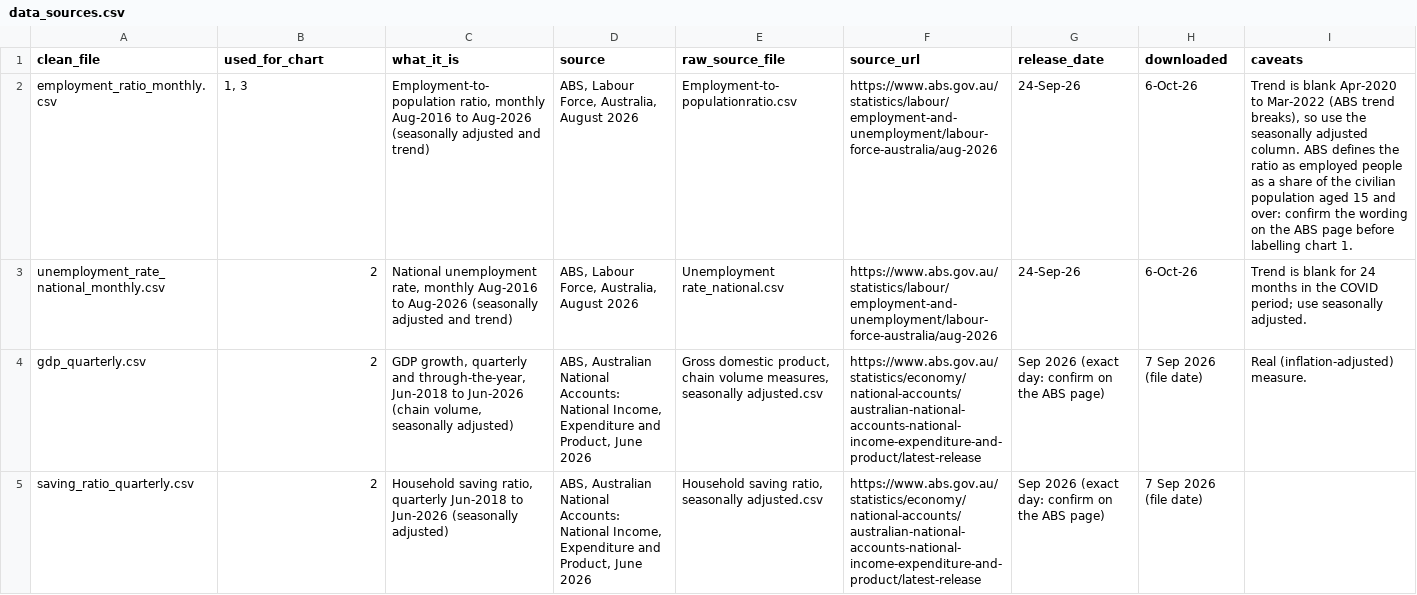
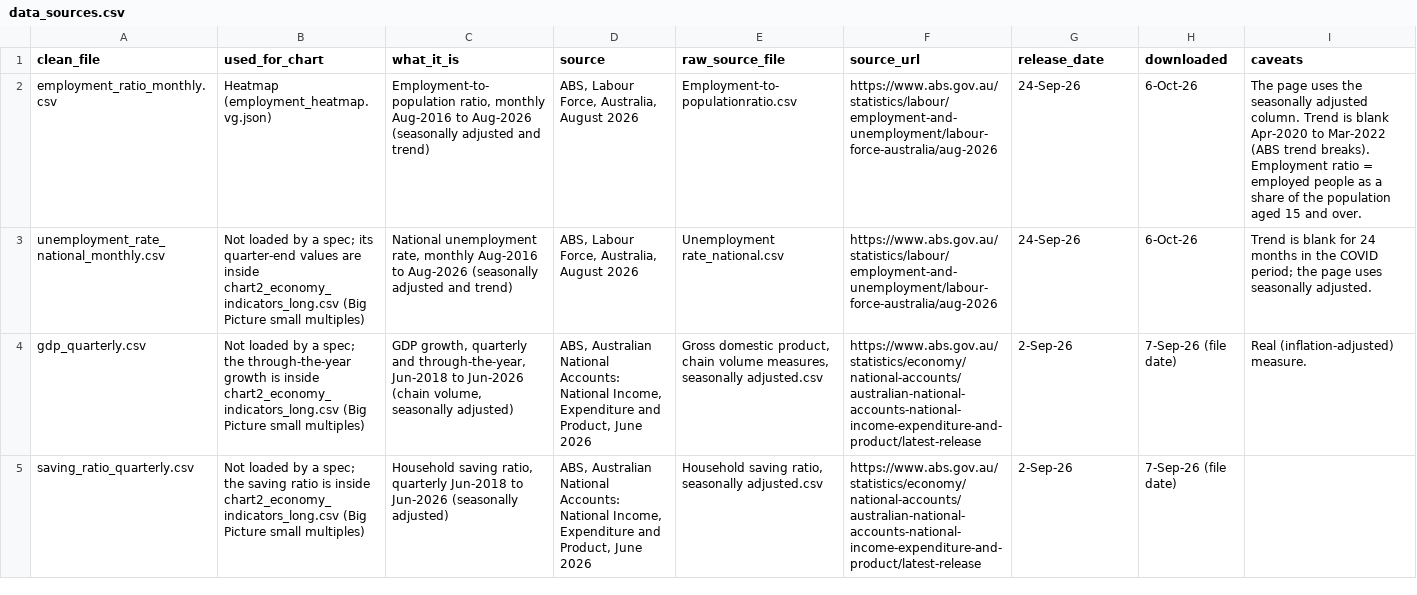
Before and after one commit to chenulpunchihewa/fit3179-dv2, a CSV file: data/data_sources.csv, drawn as a sheet; only a part is shown; the diff covers the shown part only; the diff names each change by its address in the sheet, - before the commit and + after, or states it on an @@ line.

Commit message:
Update data sources: refine descriptions, add new datasets, and clarify caveats for improved data accuracy and usability

```diff
--- a/data/data_sources.csv
+++ b/data/data_sources.csv
-B2 (used_for_chart): 1, 3
+B2 (used_for_chart): Heatmap (employment_heatmap.vg.json)
-I2 (caveats): Trend is blank Apr-2020 to Mar-2022 (ABS trend breaks), so use the seasonally adjusted column. ABS defines the ratio as employed people as a share of the civilian population aged 15 and over: confirm the wording on the ABS page before labelling chart 1.
+I2 (caveats): The page uses the seasonally adjusted column. Trend is blank Apr-2020 to Mar-2022 (ABS trend breaks). Employment ratio = employed people as a share of the population aged 15 and over.
-B3 (used_for_chart): 2
+B3 (used_for_chart): Not loaded by a spec; its quarter-end values are inside chart2_economy_indicators_long.csv (Big Picture small multiples)
-I3 (caveats): …COVID period; use seasonally adjusted.
+I3 (caveats): …COVID period; the page uses seasonally adjusted.
-B4 (used_for_chart): 2
+B4 (used_for_chart): Not loaded by a spec; the through-the-year growth is inside chart2_economy_indicators_long.csv (Big Picture small multiples)
-G4:G5 (release_date): Sep 2026 (exact day: confirm on the ABS page)
+G4:G5 (release_date): 2-Sep-26
-H4:H5 (downloaded): 7 Sep 2026 (file date)
+H4:H5 (downloaded): 7-Sep-26 (file date)
-B5 (used_for_chart): 2
+B5 (used_for_chart): Not loaded by a spec; the saving ratio is inside chart2_economy_indicators_long.csv (Big Picture small multiples)
```
Also changed, not shown: 1 added row and 27 edited cells elsewhere in this file.
